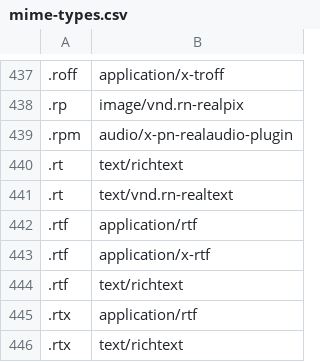
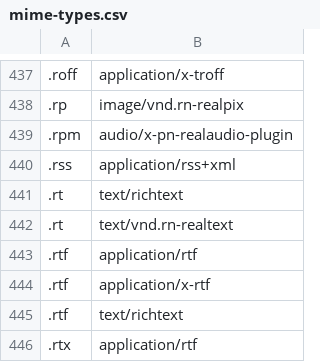
Before and after one commit to reallyspecific/wp-utils, a CSV file: assets/mime-types.csv, drawn as a sheet; only a part is shown, gaps mark what is left out; the shorter side is filled out with more unchanged rows.

Commit message:
added rss to mime list

```diff
--- a/assets/mime-types.csv
+++ b/assets/mime-types.csv
@@ -439,2 +439,3 @@
 .rpm,audio/x-pn-realaudio-plugin
+.rss,application/rss+xml
 .rt,text/richtext
```
Also changed, not shown: 1 other file.
